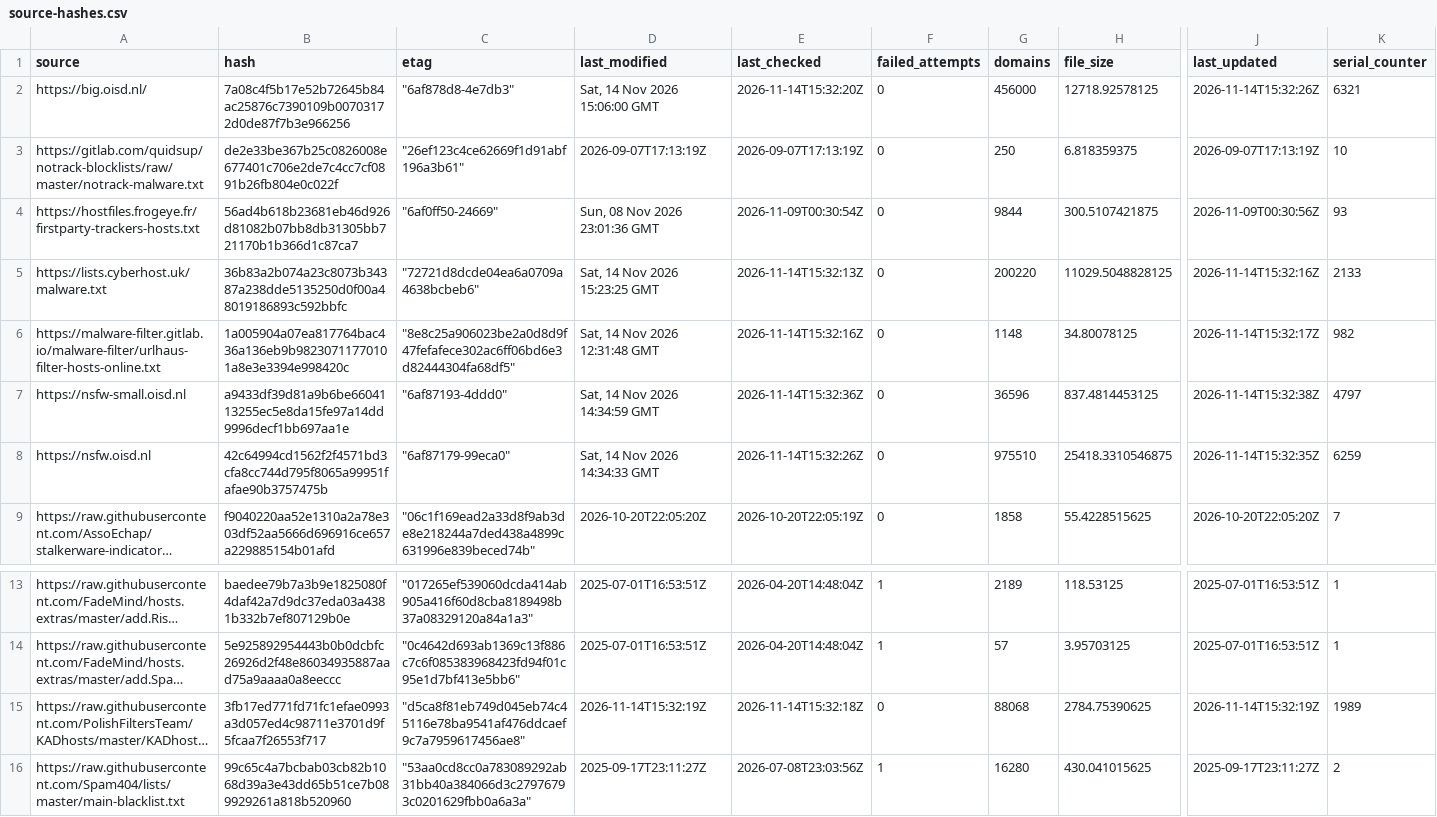
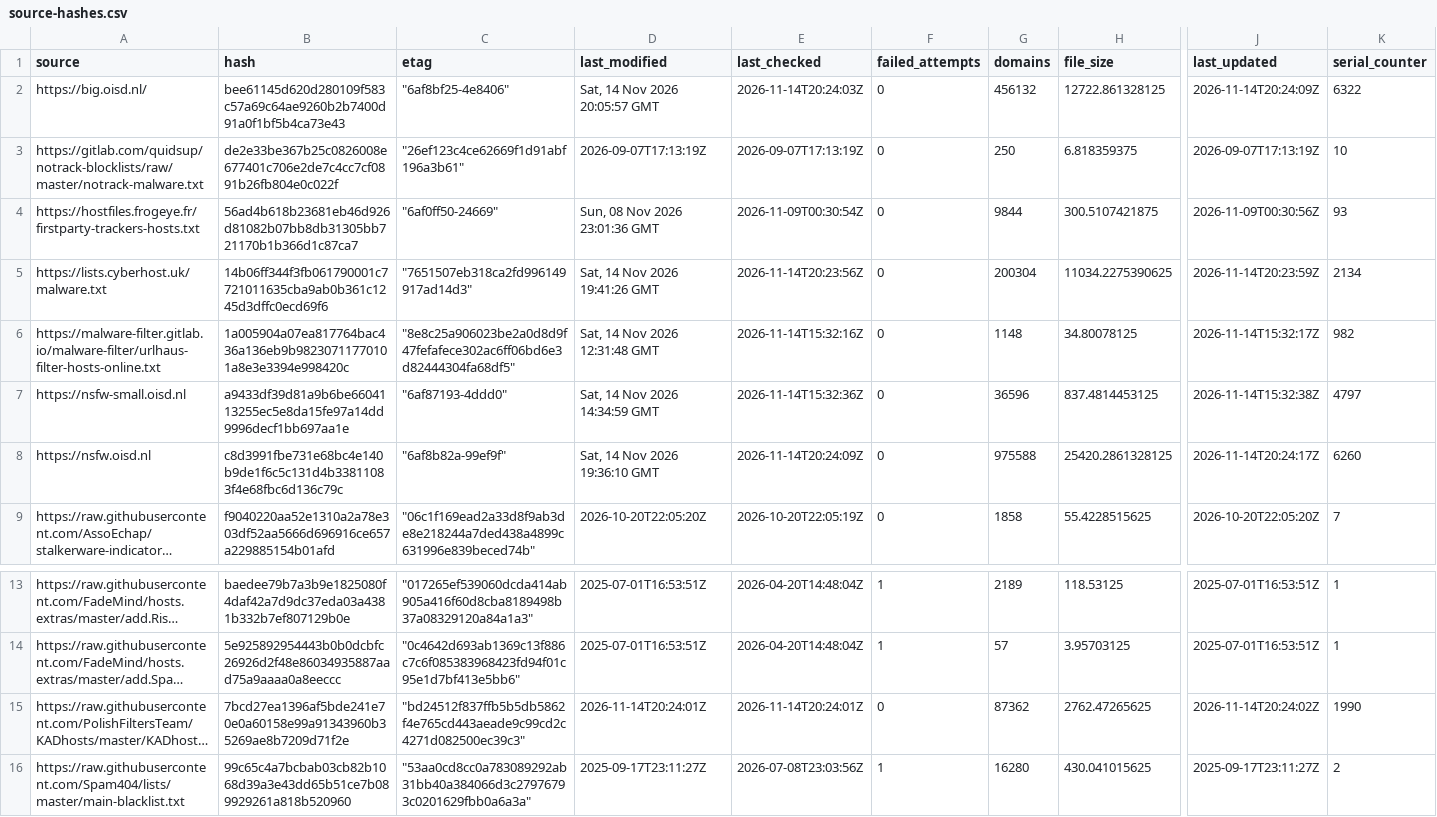
Before and after one commit to siosios/RPZ-Blocklists, a CSV file: tools/source-hashes.csv, drawn as a sheet; only a part is shown, gaps mark what is left out; long unchanged cells end in …; the diff covers the shown part only; the diff names each change by its address in the sheet, - before the commit and + after, or states it on an @@ line.

```diff
--- a/tools/source-hashes.csv
+++ b/tools/source-hashes.csv
-B2 (hash): 7a08c4f5b17e52b72645b84ac25876c7390109b00703172d0de87f7b3e966256
+B2 (hash): bee61145d620d280109f583c57a69c64ae9260b2b7400d91a0f1bf5b4ca73e43
-C2 (etag): "6af878d8-4e7db3"
+C2 (etag): "6af8bf25-4e8406"
-D2 (last_modified): Sat, 14 Nov 2026 15:06:00 GMT
+D2 (last_modified): Sat, 14 Nov 2026 20:05:57 GMT
-E2 (last_checked): 2026-11-14T15:32:20Z
+E2 (last_checked): 2026-11-14T20:24:03Z
-G2 (domains): 456000
+G2 (domains): 456132
-H2 (file_size): 12718.92578125
+H2 (file_size): 12722.861328125
-J2 (last_updated): 2026-11-14T15:32:26Z
+J2 (last_updated): 2026-11-14T20:24:09Z
-K2 (serial_counter): 6321
+K2 (serial_counter): 6322
-B5 (hash): 36b83a2b074a23c8073b34387a238dde5135250d0f00a48019186893c592bbfc
+B5 (hash): 14b06ff344f3fb061790001c7721011635cba9ab0b361c1245d3dffc0ecd69f6
-C5 (etag): "72721d8dcde04ea6a0709a4638bcbeb6"
+C5 (etag): "7651507eb318ca2fd996149917ad14d3"
-D5 (last_modified): Sat, 14 Nov 2026 15:23:25 GMT
+D5 (last_modified): Sat, 14 Nov 2026 19:41:26 GMT
-E5 (last_checked): 2026-11-14T15:32:13Z
+E5 (last_checked): 2026-11-14T20:23:56Z
-G5 (domains): 200220
+G5 (domains): 200304
-H5 (file_size): 11029.5048828125
+H5 (file_size): 11034.2275390625
-J5 (last_updated): 2026-11-14T15:32:16Z
+J5 (last_updated): 2026-11-14T20:23:59Z
-K5 (serial_counter): 2133
+K5 (serial_counter): 2134
-B8 (hash): 42c64994cd1562f2f4571bd3cfa8cc744d795f8065a99951fafae90b3757475b
+B8 (hash): c8d3991fbe731e68bc4e140b9de1f6c5c131d4b33811083f4e68fbc6d136c79c
-C8 (etag): "6af87179-99eca0"
+C8 (etag): "6af8b82a-99ef9f"
-D8 (last_modified): Sat, 14 Nov 2026 14:34:33 GMT
+D8 (last_modified): Sat, 14 Nov 2026 19:36:10 GMT
-E8 (last_checked): 2026-11-14T15:32:26Z
+E8 (last_checked): 2026-11-14T20:24:09Z
-G8 (domains): 975510
+G8 (domains): 975588
-H8 (file_size): 25418.3310546875
+H8 (file_size): 25420.2861328125
-J8 (last_updated): 2026-11-14T15:32:35Z
+J8 (last_updated): 2026-11-14T20:24:17Z
-K8 (serial_counter): 6259
+K8 (serial_counter): 6260
-B15 (hash): 3fb17ed771fd71fc1efae0993a3d057ed4c98711e3701d9f5fcaa7f26553f717
+B15 (hash): 7bcd27ea1396af5bde241e70e0a60158e99a91343960b35269ae8b7209d71f2e
-C15 (etag): "d5ca8f81eb749d045eb74c45116e78ba9541af476ddcaef9c7a7959617456ae8"
+C15 (etag): "bd24512f837ffb5b5db5862f4e765cd443aeade9c99cd2c4271d082500ec39c3"
-D15 (last_modified): 2026-11-14T15:32:19Z
+D15 (last_modified): 2026-11-14T20:24:01Z
-E15 (last_checked): 2026-11-14T15:32:18Z
+E15 (last_checked): 2026-11-14T20:24:01Z
-G15 (domains): 88068
+G15 (domains): 87362
-H15 (file_size): 2784.75390625
+H15 (file_size): 2762.47265625
-J15 (last_updated): 2026-11-14T15:32:19Z
+J15 (last_updated): 2026-11-14T20:24:02Z
-K15 (serial_counter): 1989
+K15 (serial_counter): 1990
```
Also changed, not shown: 18 edited cells elsewhere in this file, 6 other files.
